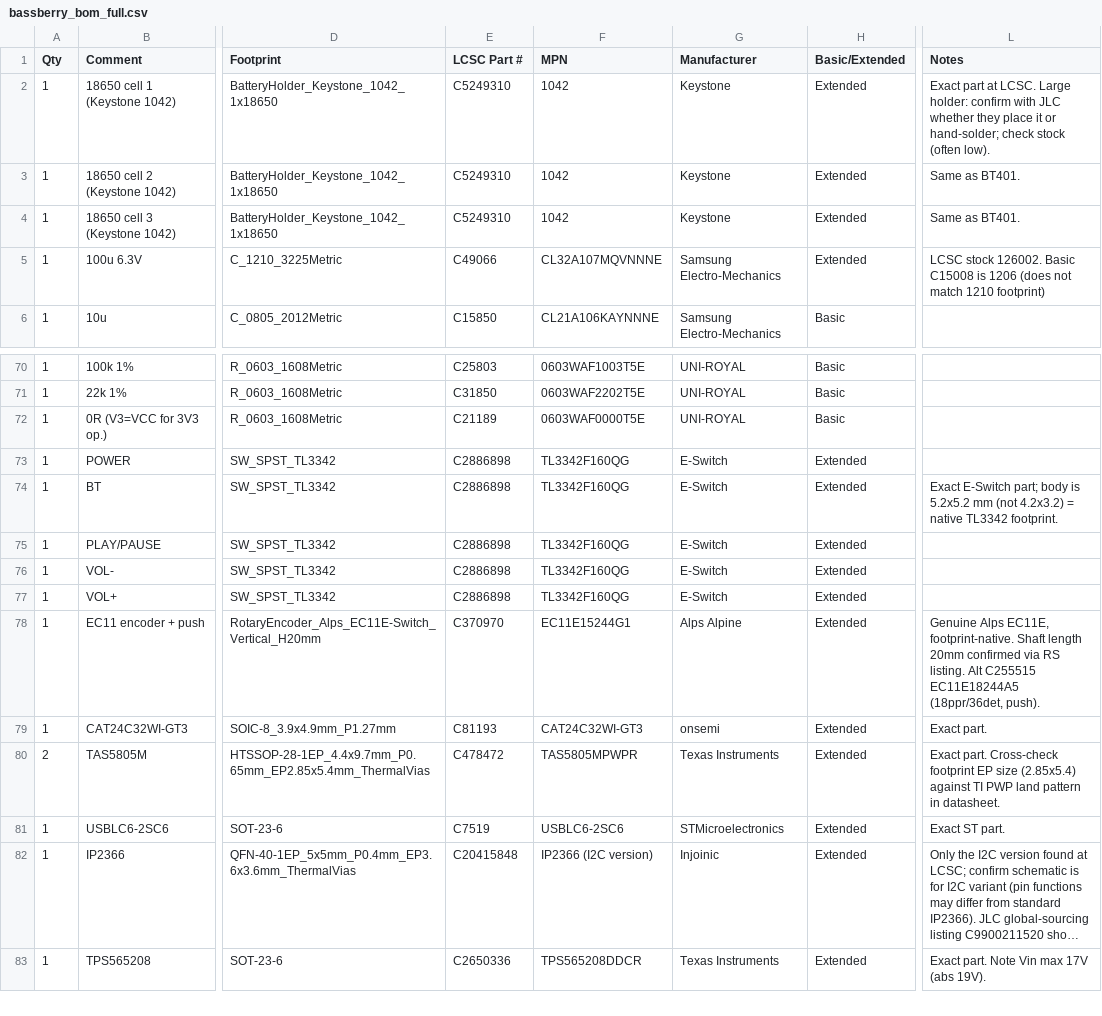
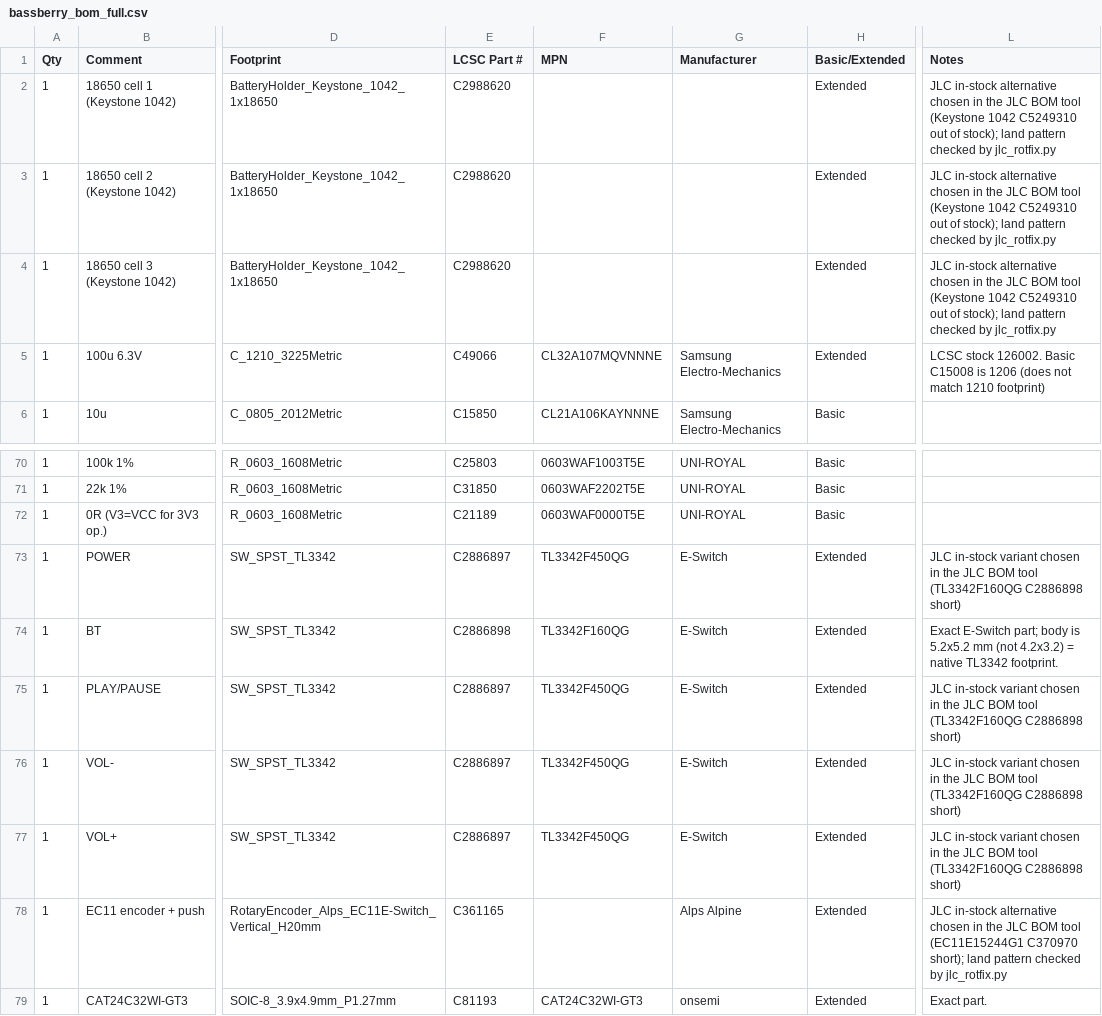
Before and after one commit to z2labs/Bassberry, a CSV file: hardware/bassberry/jlc/bassberry_bom_full.csv, drawn as a sheet; only a part is shown, gaps mark what is left out; the shorter side is filled out with more unchanged rows; long unchanged cells end in …; the diff names each change by its address in the sheet, - before the commit and + after, or states it on an @@ line.

Commit message:
JLC: jlc_rotfix.py fits JLC's own (EasyEDA) footprints onto the pads for rotation + centre; JLC in-stock substitutes for holders, switches, encoder

```diff
--- a/hardware/bassberry/jlc/bassberry_bom_full.csv
+++ b/hardware/bassberry/jlc/bassberry_bom_full.csv
-E2:E4 (LCSC Part #): C5249310
+E2:E4 (LCSC Part #): C2988620
-F2:F4 (MPN): 1042
+F2:F4 (MPN): (empty)
-G2:G4 (Manufacturer): Keystone
+G2:G4 (Manufacturer): (empty)
-L2 (Notes): Exact part at LCSC. Large holder: confirm with JLC whether they place it or hand-solder; check stock (often low).
+L2 (Notes): JLC in-stock alternative chosen in the JLC BOM tool (Keystone 1042 C5249310 out of stock); land pattern checked by jlc_rotfix.py
-L3:L4 (Notes): Same as BT401.
+L3:L4 (Notes): JLC in-stock alternative chosen in the JLC BOM tool (Keystone 1042 C5249310 out of stock); land pattern checked by jlc_rotfix.py
-E73 (LCSC Part #): C2886898
+E73 (LCSC Part #): C2886897
-F73 (MPN): TL3342F160QG
+F73 (MPN): TL3342F450QG
-L73 (Notes): (empty)
+L73 (Notes): JLC in-stock variant chosen in the JLC BOM tool (TL3342F160QG C2886898 short)
-E75:E77 (LCSC Part #): C2886898
+E75:E77 (LCSC Part #): C2886897
-F75:F77 (MPN): TL3342F160QG
+F75:F77 (MPN): TL3342F450QG
-L75:L77 (Notes): (empty)
+L75:L77 (Notes): JLC in-stock variant chosen in the JLC BOM tool (TL3342F160QG C2886898 short)
-E78 (LCSC Part #): C370970
+E78 (LCSC Part #): C361165
-F78 (MPN): EC11E15244G1
+F78 (MPN): (empty)
-L78 (Notes): Genuine Alps EC11E, footprint-native. Shaft length 20mm confirmed via RS listing. Alt C255515 EC11E18244A5 (18ppr/36det, push).
+L78 (Notes): JLC in-stock alternative chosen in the JLC BOM tool (EC11E15244G1 C370970 short); land pattern checked by jlc_rotfix.py
```
Also changed, not shown: hardware/bassberry/jlc/bassberry_bom_jlc.csv, hardware/bassberry/jlc/bassberry_bom_jlc_top.csv, 2 other files.
